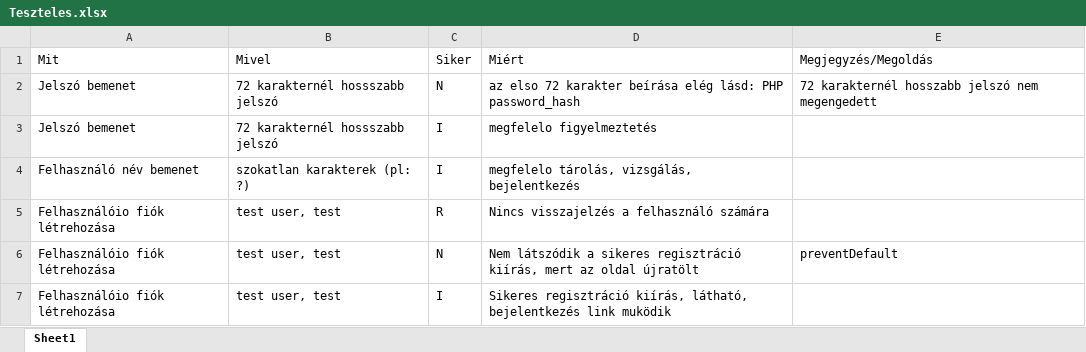
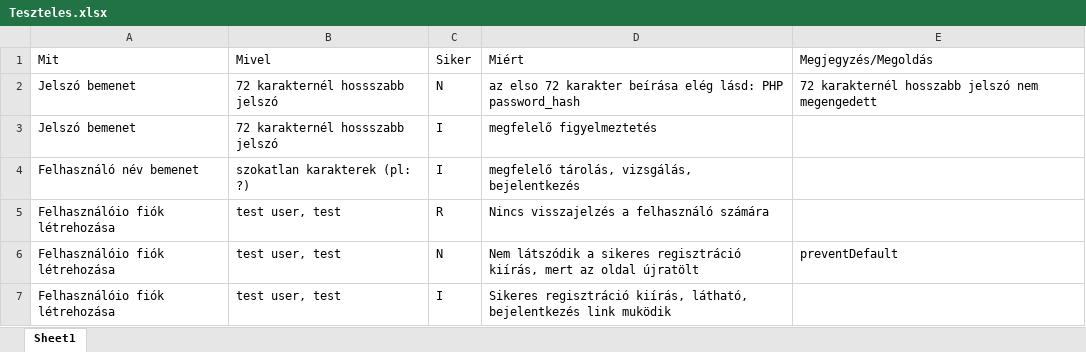
Before and after one commit to K-smith0/AHKKATT_Vizsgaremek, an Excel workbook: Dokumentáció/tesztelés/Teszteles.xlsx, sheet Sheet1, drawn as a sheet; only a part is shown; values as stored, in another font and other column widths than the file's, no borders; charts and pictures and conditional formats not drawn; the diff covers the shown part only; the diff names each change by its address in the sheet, - before the commit and + after, or states it on an @@ line.

```diff
--- a/Dokumentáció/tesztelés/Teszteles.xlsx (sheet Sheet1)
+++ b/Dokumentáció/tesztelés/Teszteles.xlsx (sheet Sheet1)
-D3 (Miért): megfelelo figyelmeztetés
+D3 (Miért): megfelelő figyelmeztetés
-D4 (Miért): megfelelo tárolás, vizsgálás, bejelentkezés
+D4 (Miért): megfelelő tárolás, vizsgálás, bejelentkezés
```
Also changed, not shown: 25 added rows elsewhere in this sheet, charts or pictures.
